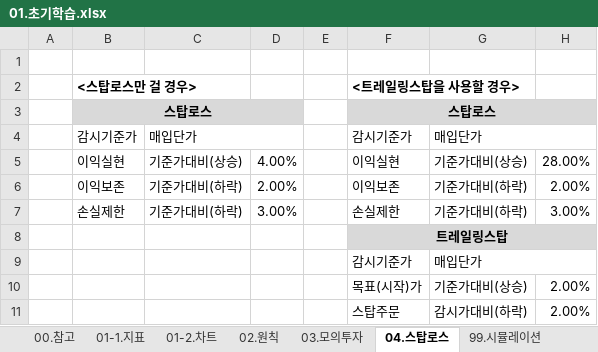
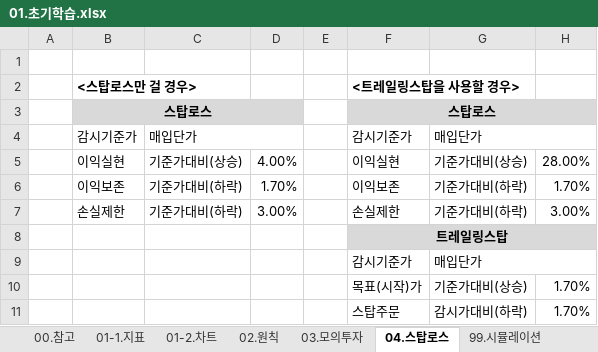
Before and after one commit to YongSoekChoeng/stocks, an Excel workbook: WorkShop/01.docs/01.초기학습.xlsx, sheet 04.스탑로스, drawn as a sheet; values as stored, in another font and other column widths than the file's, no borders; conditional formats not drawn; the diff names each change by its address in the sheet, - before the commit and + after, or states it on an @@ line.

```diff
--- a/WorkShop/01.docs/01.초기학습.xlsx (sheet 04.스탑로스)
+++ b/WorkShop/01.docs/01.초기학습.xlsx (sheet 04.스탑로스)
-D6: 2.00%
+D6: 1.70%
-H6: 2.00%
+H6: 1.70%
-H10:H11: 2.00%
+H10:H11: 1.70%
```
Also changed, not shown: sheet 99.시뮬레이션, sheet 03.모의투자, sheet 02.원칙, formulas that keep their value, hidden cells.
